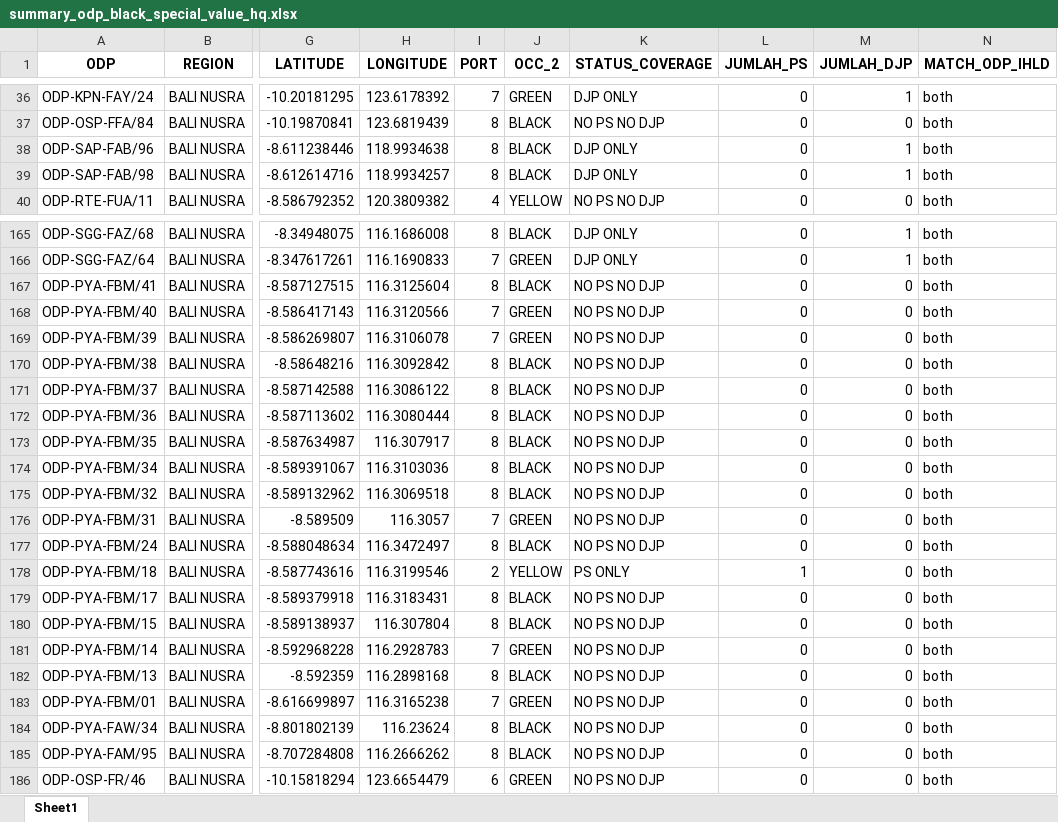
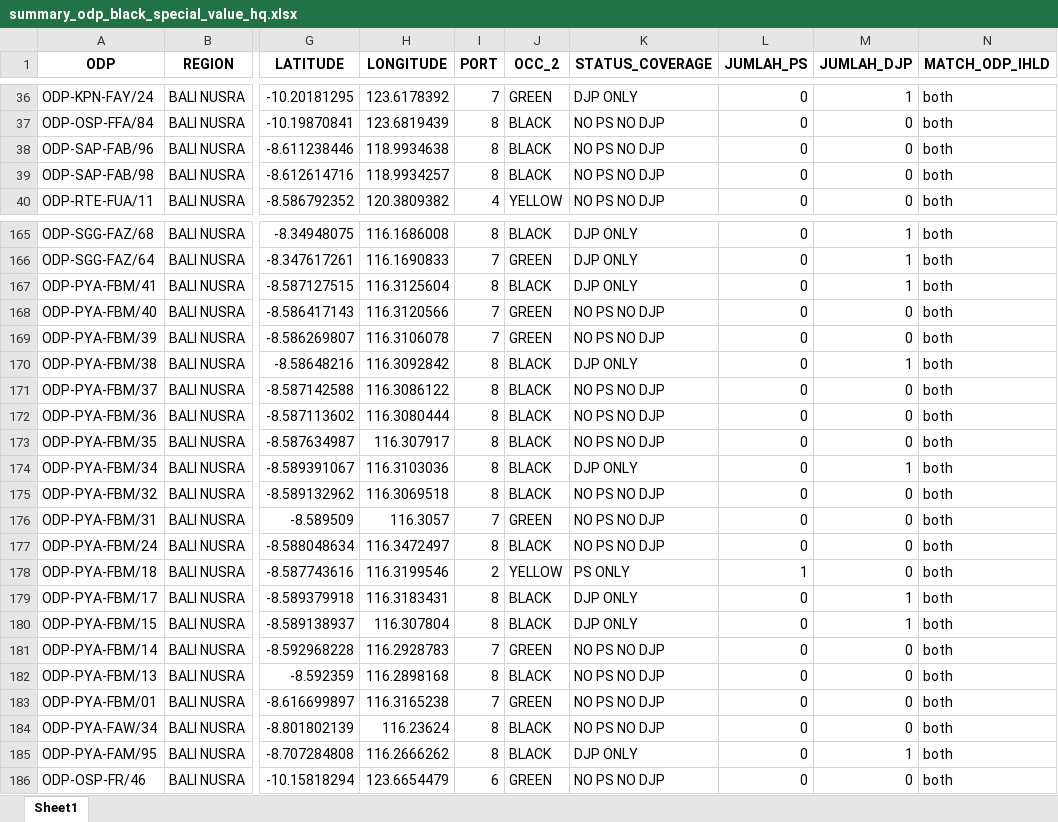
Before and after one commit to linktreehhbalnus-eng/wow_balnus, an Excel workbook: beta_12wok/summary_odp_black_special_value_hq.xlsx, sheet Sheet1, drawn as a sheet; only a part is shown, gaps mark what is left out; values as stored, in another font and other column widths than the file's, no borders; the diff covers the shown part only; the diff names each change by its address in the sheet, - before the commit and + after, or states it on an @@ line.

```diff
--- a/beta_12wok/summary_odp_black_special_value_hq.xlsx (sheet Sheet1)
+++ b/beta_12wok/summary_odp_black_special_value_hq.xlsx (sheet Sheet1)
-K38:K39 (STATUS_COVERAGE): DJP ONLY
+K38:K39 (STATUS_COVERAGE): NO PS NO DJP
-M38:M39 (JUMLAH_DJP): 1
+M38:M39 (JUMLAH_DJP): 0
-K167 (STATUS_COVERAGE): NO PS NO DJP
+K167 (STATUS_COVERAGE): DJP ONLY
-M167 (JUMLAH_DJP): 0
+M167 (JUMLAH_DJP): 1
-K170 (STATUS_COVERAGE): NO PS NO DJP
+K170 (STATUS_COVERAGE): DJP ONLY
-M170 (JUMLAH_DJP): 0
+M170 (JUMLAH_DJP): 1
-K174 (STATUS_COVERAGE): NO PS NO DJP
+K174 (STATUS_COVERAGE): DJP ONLY
-M174 (JUMLAH_DJP): 0
+M174 (JUMLAH_DJP): 1
-K179:K180 (STATUS_COVERAGE): NO PS NO DJP
+K179:K180 (STATUS_COVERAGE): DJP ONLY
-M179:M180 (JUMLAH_DJP): 0
+M179:M180 (JUMLAH_DJP): 1
-K185 (STATUS_COVERAGE): NO PS NO DJP
+K185 (STATUS_COVERAGE): DJP ONLY
-M185 (JUMLAH_DJP): 0
+M185 (JUMLAH_DJP): 1
```
Also changed, not shown: 21 edited cells elsewhere in this sheet, beta_12wok/detail_odp_black_special_value.xlsx, beta_12wok/report_cleansing_ps.xlsx, 11 other files.
